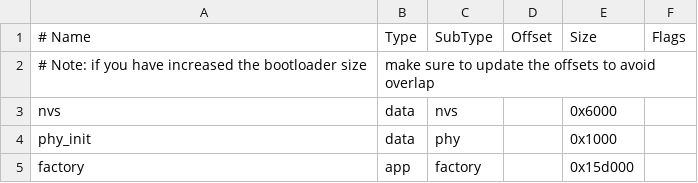
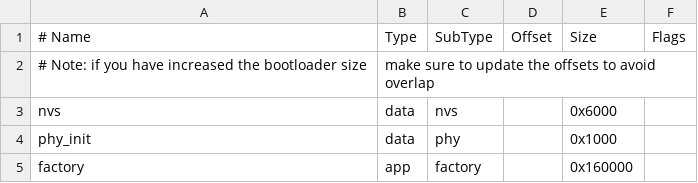
Before and after one commit to espressif/esp-idf, a CSV file: examples/provisioning/wifi_prov_mgr/partitions.csv, drawn as a sheet.

Commit message:
fix(provisioning): enlarge wifi_prov_mgr app partition

```diff
--- a/examples/provisioning/wifi_prov_mgr/partitions.csv
+++ b/examples/provisioning/wifi_prov_mgr/partitions.csv
@@ -4,2 +4,2 @@ nvs,      data, nvs,     ,      0x6000,
 phy_init, data, phy,     ,      0x1000,
-factory,  app,  factory, ,      0x15d000,
+factory,  app,  factory, ,      0x160000,
```
